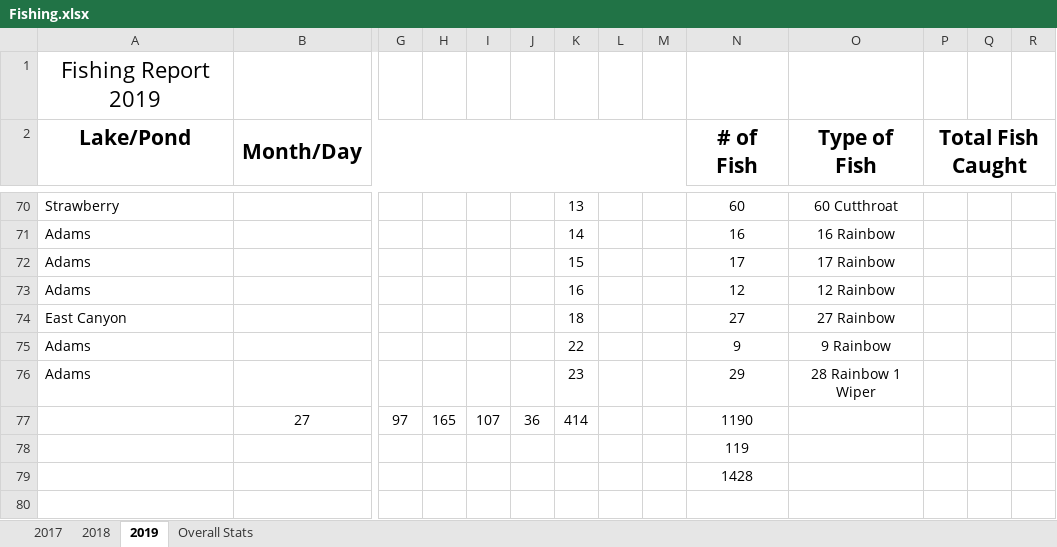
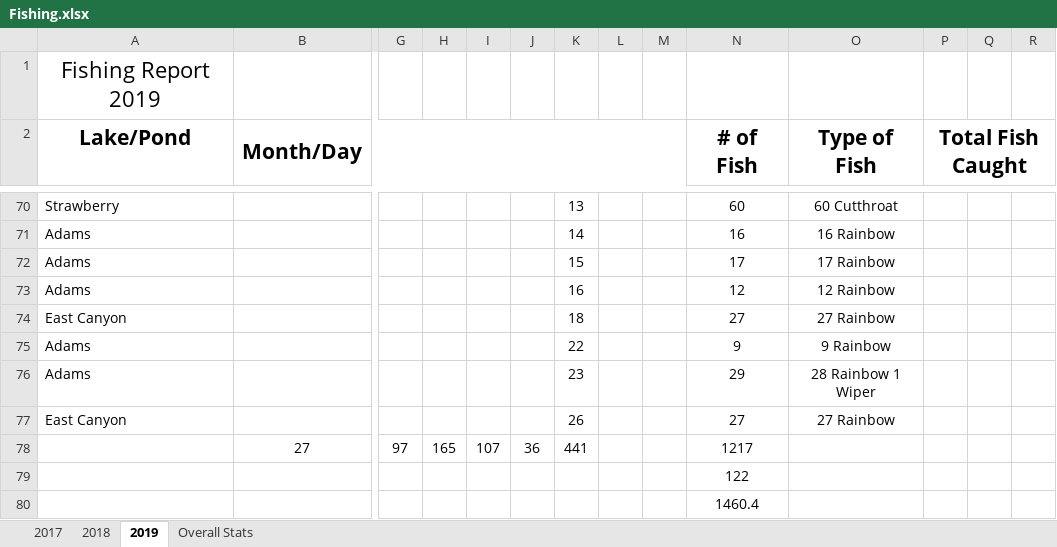
Before and after one commit to muskellunge-tiger/FitzFishing, an Excel workbook: Fishing.xlsx, sheet 2019, drawn as a sheet; only a part is shown, gaps mark what is left out; values as stored, in another font and other column widths than the file's, no borders; addresses are those after the commit; rows hold the shown columns only; the diff names each change by its address in the sheet, - before the commit and + after, or states it on an @@ line.

Commit message:
Update Fishing.xlsx

```diff
--- a/Fishing.xlsx (sheet 2019)
+++ b/Fishing.xlsx (sheet 2019)
+row 77: East Canyon |  |  |  |  |  | 26 |  |  | 27 | 27 Rainbow
-K78: 414
+K78: 441
-N78 (# of Fish): 1190
+N78 (# of Fish): 1217
-N79 (# of Fish): 119
+N79 (# of Fish): 122
-N80 (# of Fish): 1428
+N80 (# of Fish): 1460.4
```
